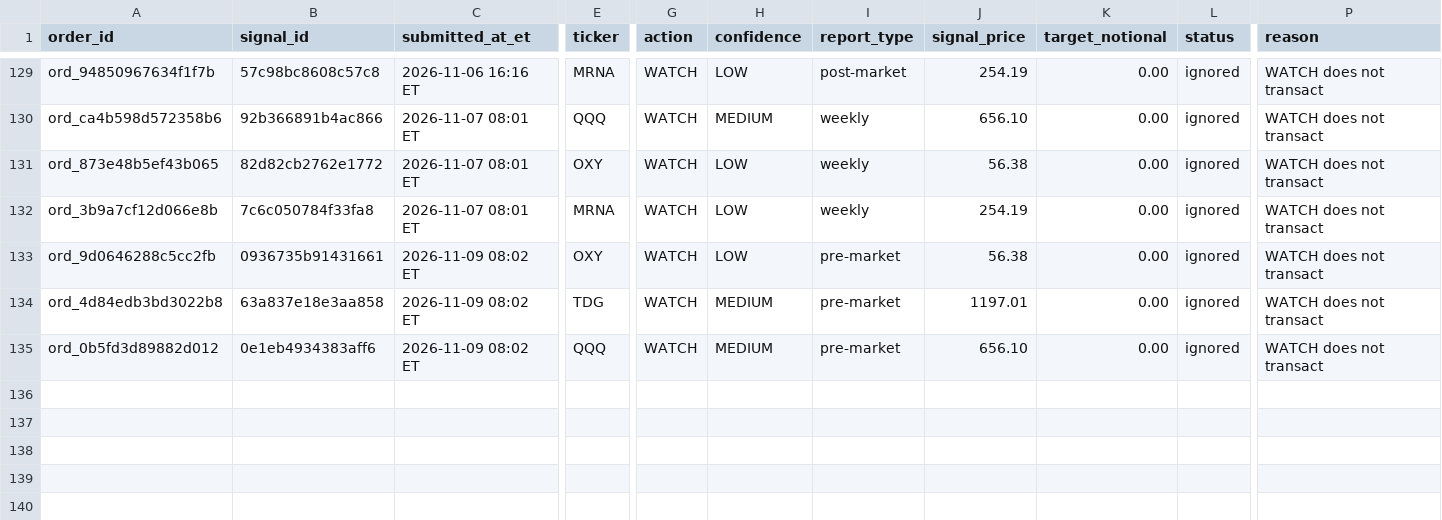
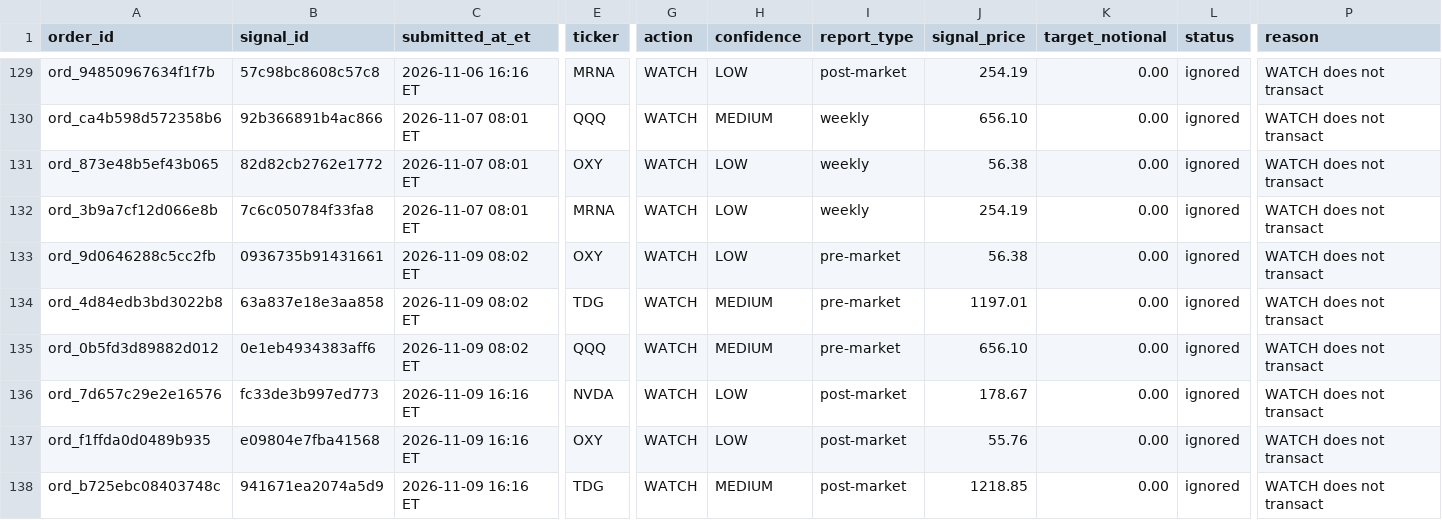
Before and after one commit to davidm00/discord-finance-bot, a CSV file: data/paper_portfolio/forward/orders.csv, drawn as a sheet; only a part is shown, gaps mark what is left out; rows hold the shown columns only; the diff names each change by its address in the sheet, - before the commit and + after, or states it on an @@ line.

```diff
--- a/data/paper_portfolio/forward/orders.csv
+++ b/data/paper_portfolio/forward/orders.csv
+row 136: ord_7d657c29e2e16576 | fc33de3b997ed773 | 2026-11-09 16:16 ET | NVDA | WATCH | LOW | post-market | 178.67 | 0.00 | ignored | WATCH does not transact
+row 137: ord_f1ffda0d0489b935 | e09804e7fba41568 | 2026-11-09 16:16 ET | OXY | WATCH | LOW | post-market | 55.76 | 0.00 | ignored | WATCH does not transact
+row 138: ord_b725ebc08403748c | 941671ea2074a5d9 | 2026-11-09 16:16 ET | TDG | WATCH | MEDIUM | post-market | 1218.85 | 0.00 | ignored | WATCH does not transact
```
Also changed, not shown: data/claude_usage.csv, data/paper_portfolio/forward/snapshots.csv, 3 other files.
